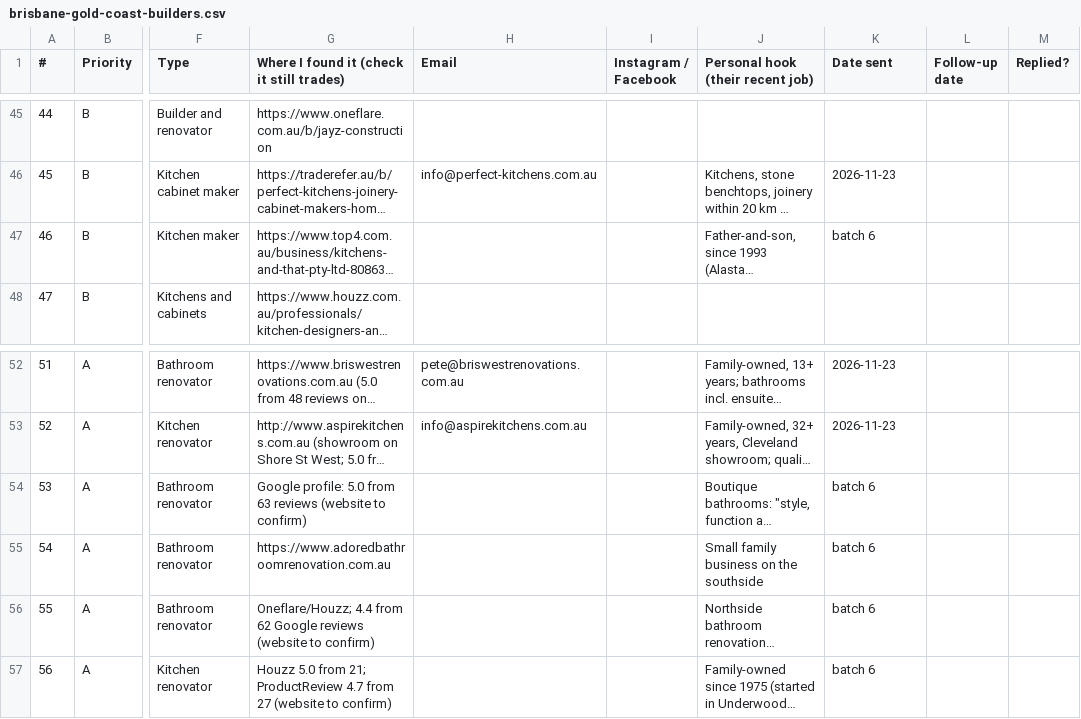
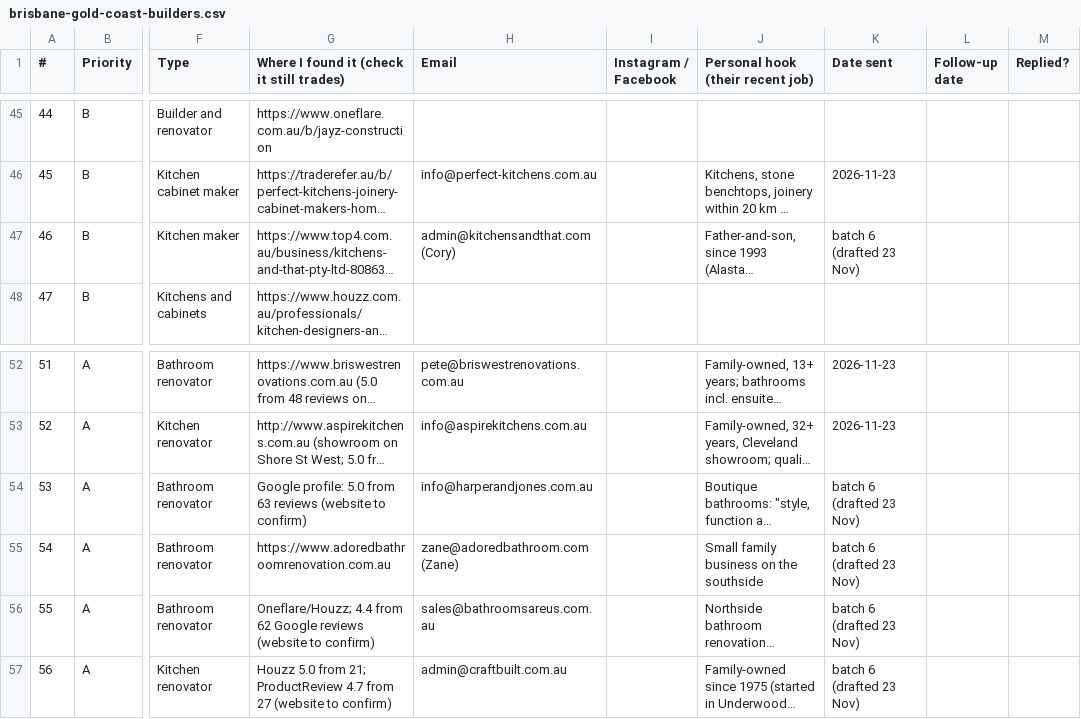
Before and after one commit to RenoReady/reno-ready, a CSV file: marketing/outreach/brisbane-gold-coast-builders.csv, drawn as a sheet; only a part is shown, gaps mark what is left out; long unchanged cells end in …; the diff names each change by its address in the sheet, - before the commit and + after, or states it on an @@ line.

```diff
--- a/marketing/outreach/brisbane-gold-coast-builders.csv
+++ b/marketing/outreach/brisbane-gold-coast-builders.csv
-H47 (Email): (empty)
+H47 (Email): admin@kitchensandthat.com (Cory)
-K47 (Date sent): batch 6
+K47 (Date sent): batch 6 (drafted 23 Nov)
-H54 (Email): (empty)
+H54 (Email): info@harperandjones.com.au
-K54:K57 (Date sent): batch 6
+K54:K57 (Date sent): batch 6 (drafted 23 Nov)
-H55 (Email): (empty)
+H55 (Email): zane@adoredbathroom.com (Zane)
-H56 (Email): (empty)
+H56 (Email): sales@bathroomsareus.com.au
-H57 (Email): (empty)
+H57 (Email): admin@craftbuilt.com.au
```
